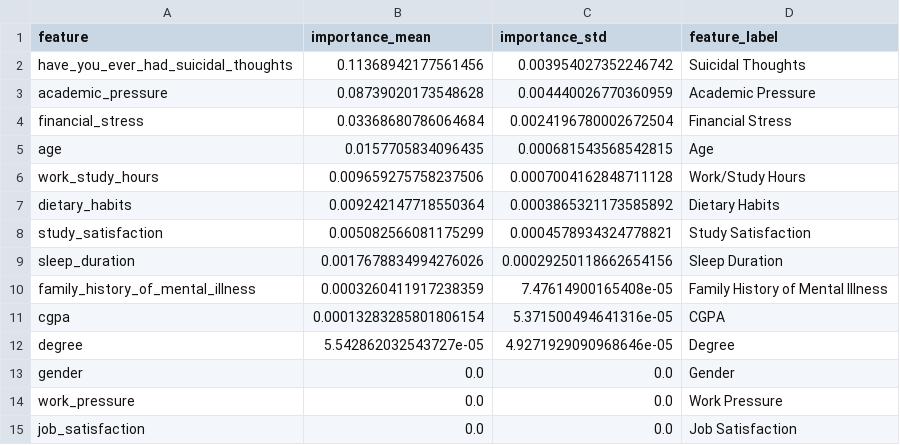
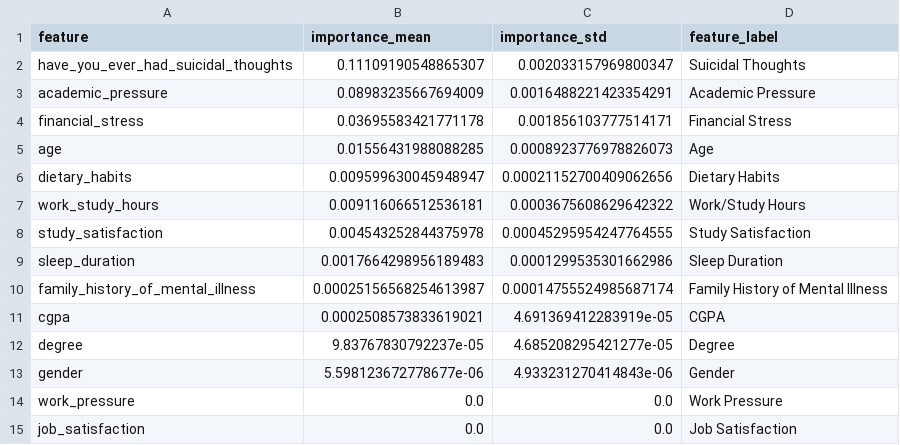
Before and after one commit to pocheng-chen-stat/student-risk-screening-ml-workflow, a CSV file: reports/permutation_importance.csv, drawn as a sheet.

```diff
--- a/reports/permutation_importance.csv
+++ b/reports/permutation_importance.csv
@@ -1,14 +1,14 @@
 feature,importance_mean,importance_std,feature_label
-have_you_ever_had_suicidal_thoughts,0.11368942177561456,0.003954027352246742,Suicidal Thoughts
-academic_pressure,0.08739020173548628,0.004440026770360959,Academic Pressure
-financial_stress,0.03368680786064684,0.0024196780002672504,Financial Stress
-age,0.0157705834096435,0.000681543568542815,Age
-work_study_hours,0.009659275758237506,0.0007004162848711128,Work/Study Hours
-dietary_habits,0.009242147718550364,0.0003865321173585892,Dietary Habits
-study_satisfaction,0.005082566081175299,0.0004578934324778821,Study Satisfaction
-sleep_duration,0.0017678834994276026,0.00029250118662654156,Sleep Duration
-family_history_of_mental_illness,0.0003260411917238359,7.47614900165408e-05,Family History of Mental Illness
-cgpa,0.00013283285801806154,5.371500494641316e-05,CGPA
-degree,5.542862032543727e-05,4.9271929090968646e-05,Degree
-gender,0.0,0.0,Gender
+have_you_ever_had_suicidal_thoughts,0.11109190548865307,0.002033157969800347,Suicidal Thoughts
+academic_pressure,0.08983235667694009,0.0016488221423354291,Academic Pressure
+financial_stress,0.03695583421771178,0.001856103777514171,Financial Stress
+age,0.01556431988088285,0.0008923776978826073,Age
+dietary_habits,0.009599630045948947,0.00021152700409062656,Dietary Habits
+work_study_hours,0.009116066512536181,0.0003675608629642322,Work/Study Hours
+study_satisfaction,0.004543252844375978,0.00045295954247764555,Study Satisfaction
+sleep_duration,0.0017664298956189483,0.0001299535301662986,Sleep Duration
+family_history_of_mental_illness,0.00025156568254613987,0.00014755524985687174,Family History of Mental Illness
+cgpa,0.0002508573833619021,4.691369412283919e-05,CGPA
+degree,9.83767830792237e-05,4.685208295421277e-05,Degree
+gender,5.598123672778677e-06,4.933231270414843e-06,Gender
 work_pressure,0.0,0.0,Work Pressure
```
Also changed, not shown: reports/cleaning_report.csv, reports/lasso_coefficients.csv, 43 other files.
